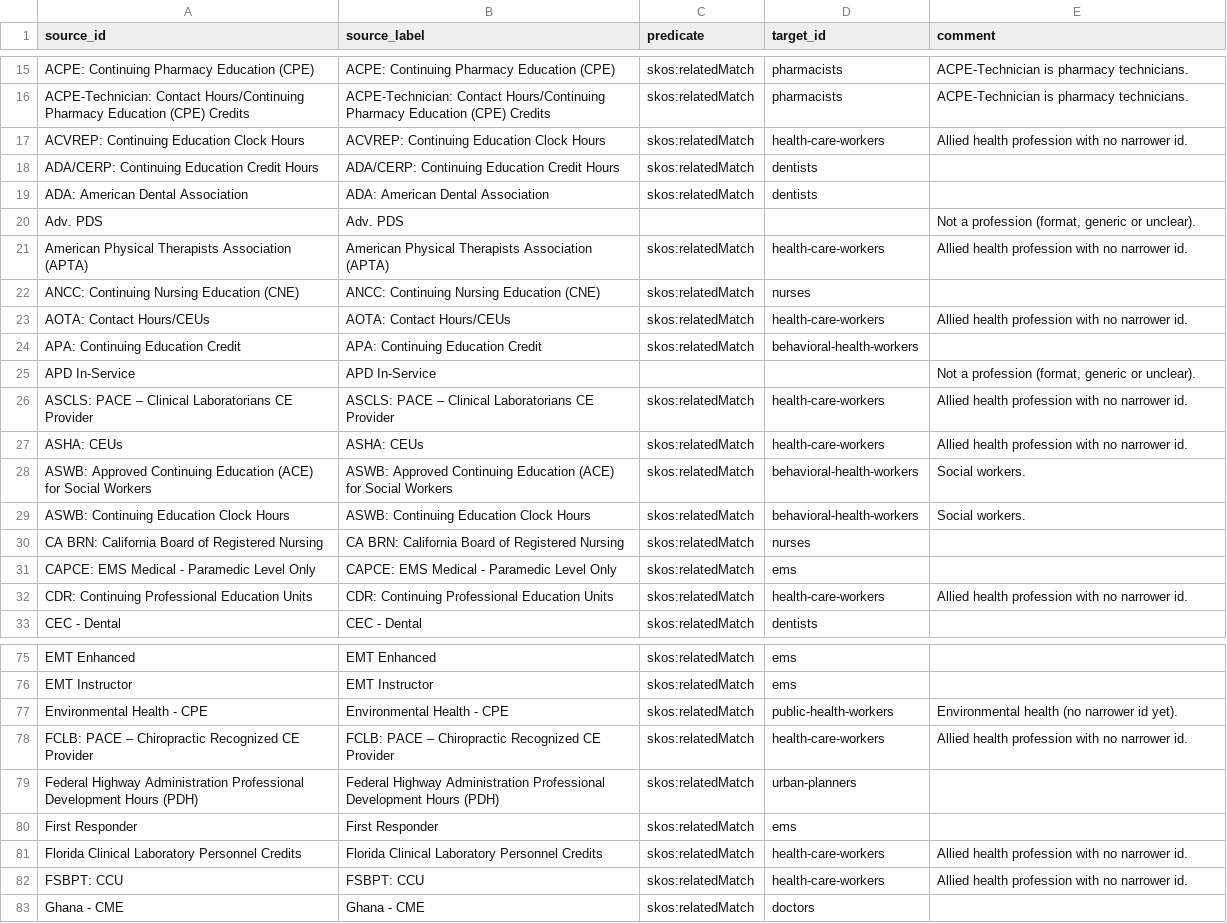
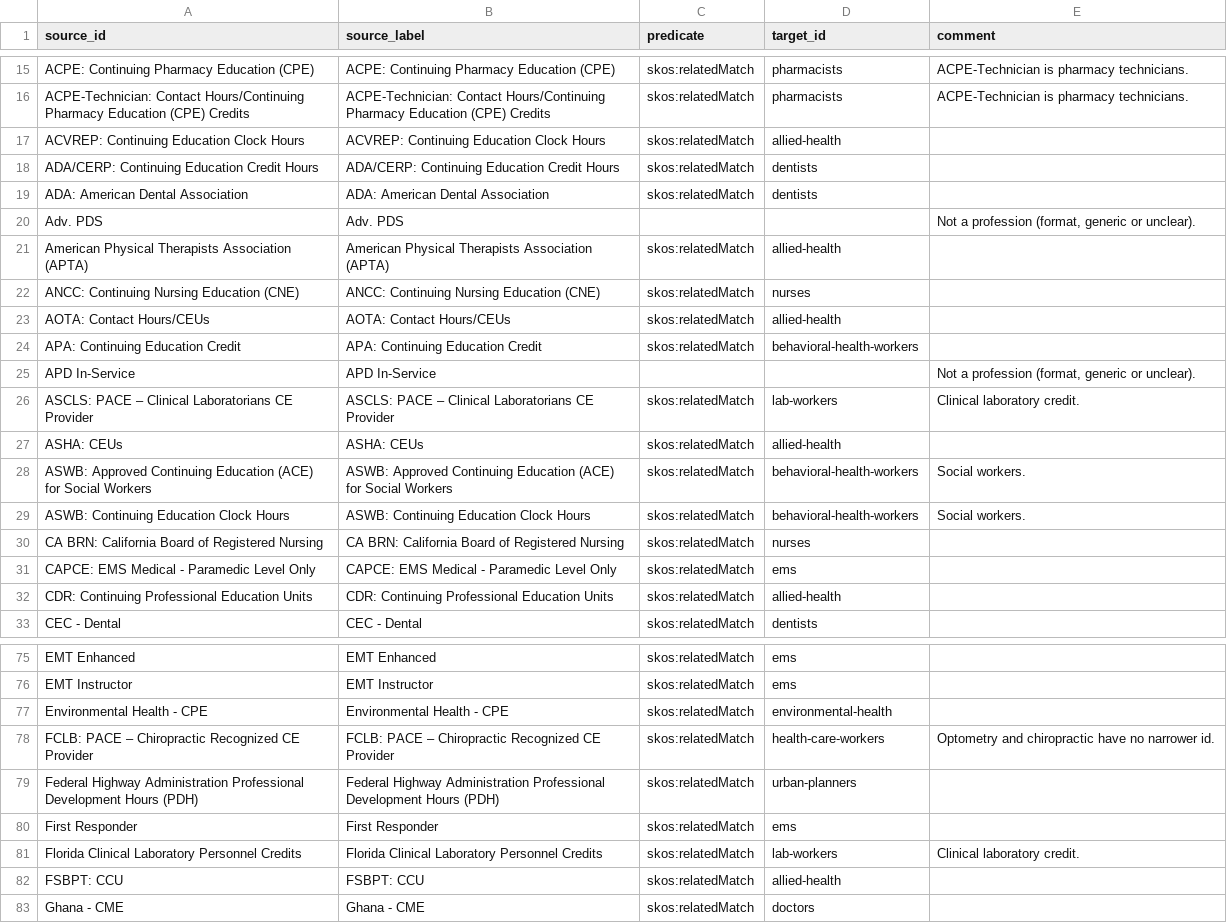
Before and after one commit to Health-Culture-Foundation/HCF-Audiences-Ecological-Model-2.0, a CSV file: taxonomy/v0.2/partners/train-credit-types.csv, drawn as a sheet; only a part is shown, gaps mark what is left out; the diff covers the shown part only.

```diff
--- a/taxonomy/v0.2/partners/train-credit-types.csv
+++ b/taxonomy/v0.2/partners/train-credit-types.csv
@@ -16,3 +16,3 @@ ACPE: Continuing Pharmacy Education (CPE),ACPE: Continuing Pharmacy Education (C
 ACPE-Technician: Contact Hours/Continuing Pharmacy Education (CPE) Credits,ACPE-Technician: Contact Hours/Continuing Pharmacy Education (CPE) Credits,skos:relatedMatch,pharmacists,ACPE-Technician is pharmacy technicians.
-ACVREP: Continuing Education Clock Hours,ACVREP: Continuing Education Clock Hours,skos:relatedMatch,health-care-workers,Allied health profession with no narrower id.
+ACVREP: Continuing Education Clock Hours,ACVREP: Continuing Education Clock Hours,skos:relatedMatch,allied-health,
 ADA/CERP: Continuing Education Credit Hours,ADA/CERP: Continuing Education Credit Hours,skos:relatedMatch,dentists,
@@ -20,9 +20,9 @@ ADA: American Dental Association,ADA: American Dental Association,skos:relatedMa
 Adv. PDS,Adv. PDS,,,"Not a profession (format, generic or unclear)."
-American Physical Therapists Association (APTA),American Physical Therapists Association (APTA),skos:relatedMatch,health-care-workers,Allied health profession with no narrower id.
+American Physical Therapists Association (APTA),American Physical Therapists Association (APTA),skos:relatedMatch,allied-health,
 ANCC: Continuing Nursing Education (CNE),ANCC: Continuing Nursing Education (CNE),skos:relatedMatch,nurses,
-AOTA: Contact Hours/CEUs,AOTA: Contact Hours/CEUs,skos:relatedMatch,health-care-workers,Allied health profession with no narrower id.
+AOTA: Contact Hours/CEUs,AOTA: Contact Hours/CEUs,skos:relatedMatch,allied-health,
 APA: Continuing Education Credit,APA: Continuing Education Credit,skos:relatedMatch,behavioral-health-workers,
 APD In-Service,APD In-Service,,,"Not a profession (format, generic or unclear)."
-ASCLS: PACE – Clinical Laboratorians CE Provider,ASCLS: PACE – Clinical Laboratorians CE Provider,skos:relatedMatch,health-care-workers,Allied health profession with no narrower id.
-ASHA: CEUs,ASHA: CEUs,skos:relatedMatch,health-care-workers,Allied health profession with no narrower id.
+ASCLS: PACE – Clinical Laboratorians CE Provider,ASCLS: PACE – Clinical Laboratorians CE Provider,skos:relatedMatch,lab-workers,Clinical laboratory credit.
+ASHA: CEUs,ASHA: CEUs,skos:relatedMatch,allied-health,
 ASWB: Approved Continuing Education (ACE) for Social Workers,ASWB: Approved Continuing Education (ACE) for Social Workers,skos:relatedMatch,behavioral-health-workers,Social workers.
@@ -31,3 +31,3 @@ CA BRN: California Board of Registered Nursing,CA BRN: California Board of Regis
 CAPCE: EMS Medical - Paramedic Level Only,CAPCE: EMS Medical - Paramedic Level Only,skos:relatedMatch,ems,
-CDR: Continuing Professional Education Units,CDR: Continuing Professional Education Units,skos:relatedMatch,health-care-workers,Allied health profession with no narrower id.
+CDR: Continuing Professional Education Units,CDR: Continuing Professional Education Units,skos:relatedMatch,allied-health,
 CEC - Dental,CEC - Dental,skos:relatedMatch,dentists,
@@ -76,8 +76,8 @@ EMT Enhanced,EMT Enhanced,skos:relatedMatch,ems,
 EMT Instructor,EMT Instructor,skos:relatedMatch,ems,
-Environmental Health - CPE,Environmental Health - CPE,skos:relatedMatch,public-health-workers,Environmental health (no narrower id yet).
-FCLB: PACE – Chiropractic Recognized CE Provider,FCLB: PACE – Chiropractic Recognized CE Provider,skos:relatedMatch,health-care-workers,Allied health profession with no narrower id.
+Environmental Health - CPE,Environmental Health - CPE,skos:relatedMatch,environmental-health,
+FCLB: PACE – Chiropractic Recognized CE Provider,FCLB: PACE – Chiropractic Recognized CE Provider,skos:relatedMatch,health-care-workers,Optometry and chiropractic have no narrower id.
 Federal Highway Administration Professional Development Hours (PDH),Federal Highway Administration Professional Development Hours (PDH),skos:relatedMatch,urban-planners,
 First Responder,First Responder,skos:relatedMatch,ems,
-Florida Clinical Laboratory Personnel Credits,Florida Clinical Laboratory Personnel Credits,skos:relatedMatch,health-care-workers,Allied health profession with no narrower id.
-FSBPT: CCU,FSBPT: CCU,skos:relatedMatch,health-care-workers,Allied health profession with no narrower id.
+Florida Clinical Laboratory Personnel Credits,Florida Clinical Laboratory Personnel Credits,skos:relatedMatch,lab-workers,Clinical laboratory credit.
+FSBPT: CCU,FSBPT: CCU,skos:relatedMatch,allied-health,
 Ghana - CME,Ghana - CME,skos:relatedMatch,doctors,
```
Also changed, not shown: 35 edited cells elsewhere in this file, crosswalks/v0.2/audiences-to-isco08.sssom.tsv, crosswalks/v0.2/audiences-to-soc2018.sssom.tsv, 9 other files.
